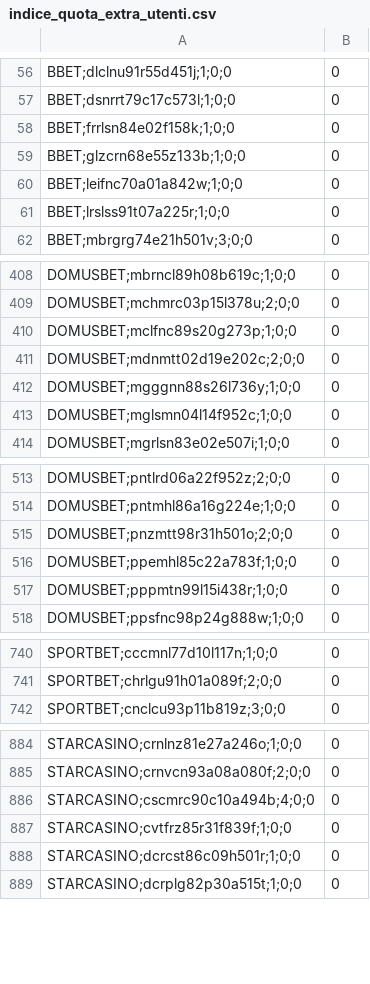
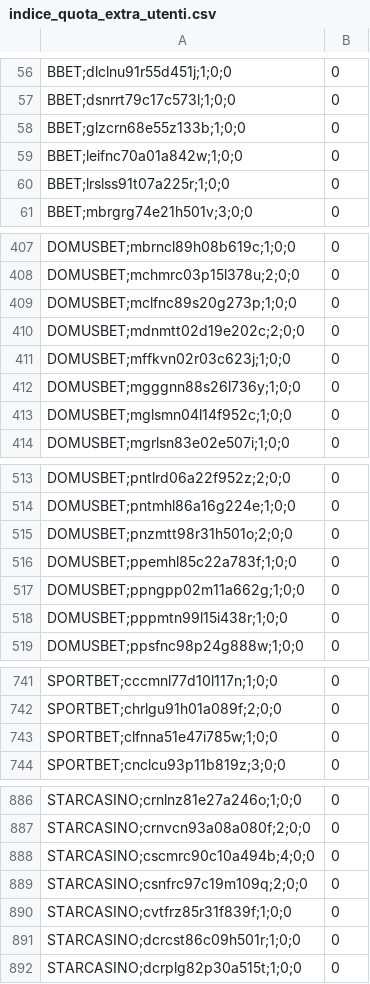
Before and after one commit to albagammamarketing-source/Dashboard-auto, a CSV file: output/indice_quota_extra_utenti.csv, drawn as a sheet; only a part is shown, gaps mark what is left out; the diff covers the shown part only.

```diff
--- a/output/indice_quota_extra_utenti.csv
+++ b/output/indice_quota_extra_utenti.csv
@@ -57,3 +57,2 @@ BBET;dlclnu91r55d451j;1;0;0,0
 BBET;dsnrrt79c17c573l;1;0;0,0
-BBET;frrlsn84e02f158k;1;0;0,0
 BBET;glzcrn68e55z133b;1;0;0,0
@@ -411,2 +410,3 @@ DOMUSBET;mclfnc89s20g273p;1;0;0,0
 DOMUSBET;mdnmtt02d19e202c;2;0;0,0
+DOMUSBET;mffkvn02r03c623j;1;0;0,0
 DOMUSBET;mgggnn88s26l736y;1;0;0,0
@@ -516,2 +516,3 @@ DOMUSBET;pnzmtt98r31h501o;2;0;0,0
 DOMUSBET;ppemhl85c22a783f;1;0;0,0
+DOMUSBET;ppngpp02m11a662g;1;0;0,0
 DOMUSBET;pppmtn99l15i438r;1;0;0,0
@@ -741,2 +742,3 @@ SPORTBET;cccmnl77d10l117n;1;0;0,0
 SPORTBET;chrlgu91h01a089f;2;0;0,0
+SPORTBET;clfnna51e47i785w;1;0;0,0
 SPORTBET;cnclcu93p11b819z;3;0;0,0
@@ -886,2 +888,3 @@ STARCASINO;crnvcn93a08a080f;2;0;0,0
 STARCASINO;cscmrc90c10a494b;4;0;0,0
+STARCASINO;csnfrc97c19m109q;2;0;0,0
 STARCASINO;cvtfrz85r31f839f;1;0;0,0
```
Also changed, not shown: 1 added row and 1 edited cell elsewhere in this file, output/indice_similarity_utenti.csv.
